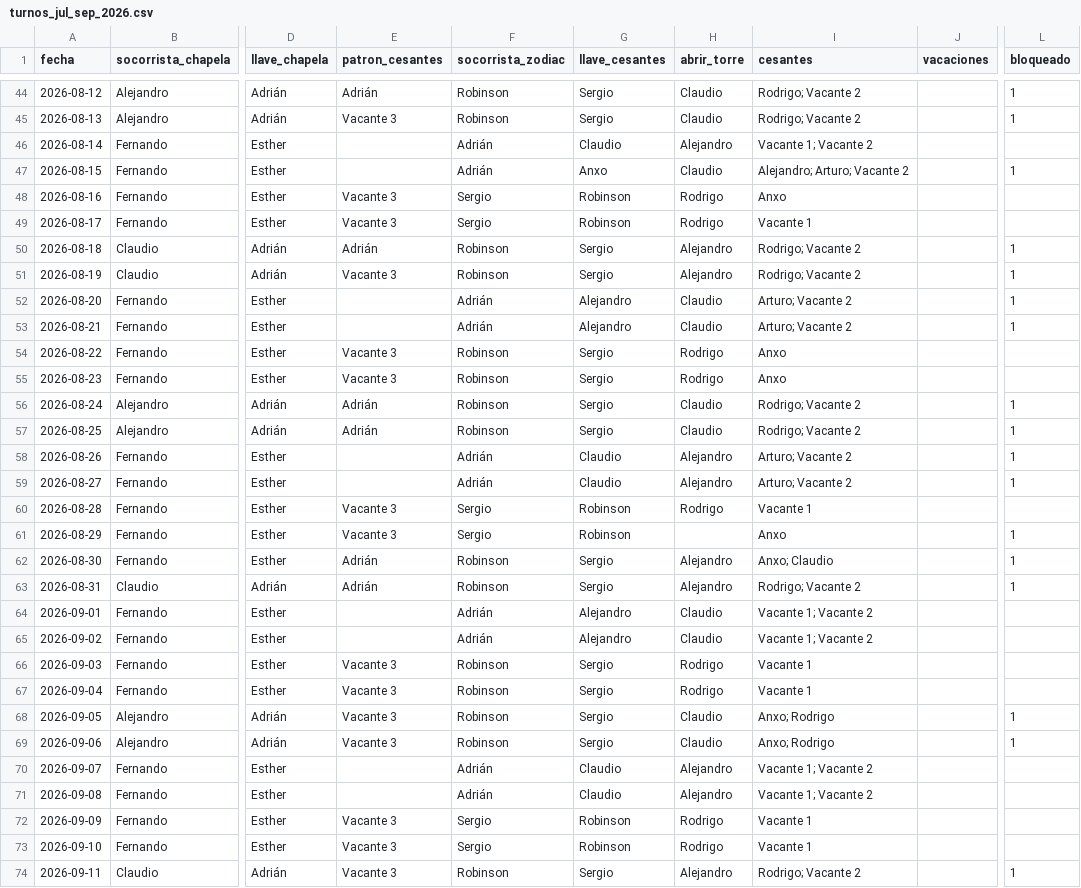
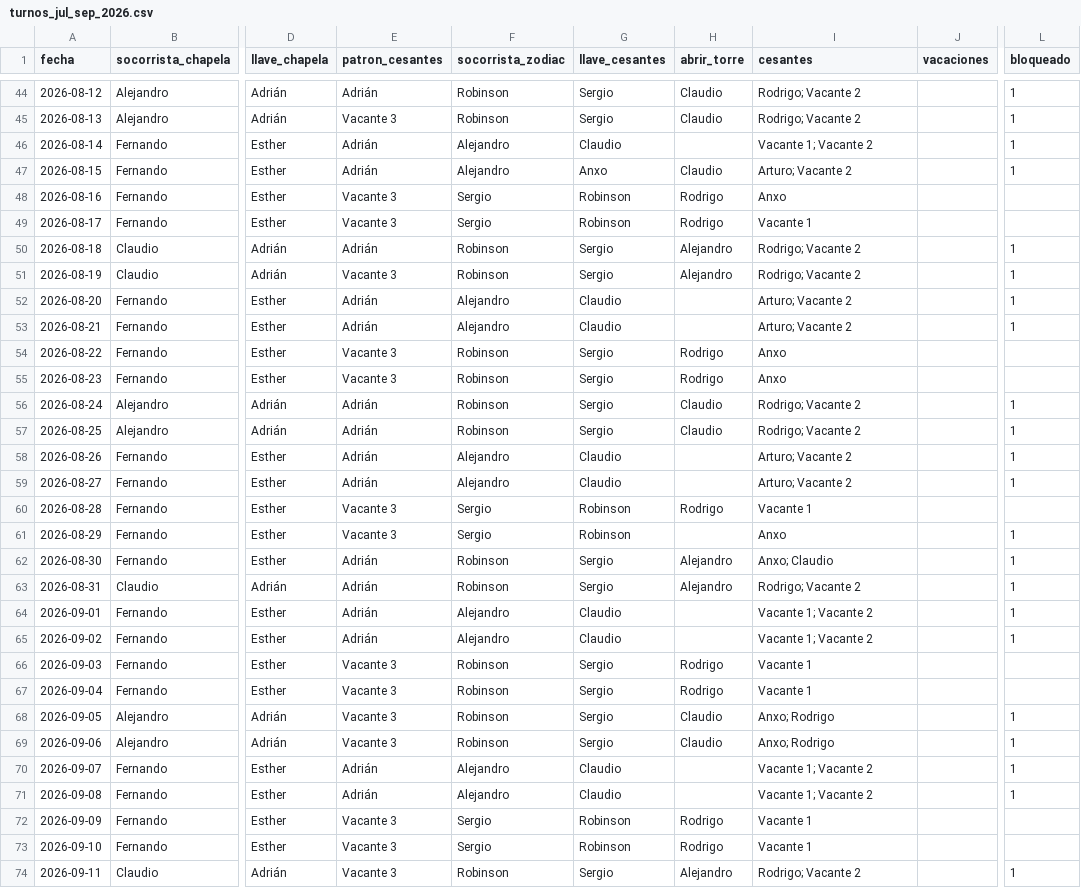
Before and after one commit to andrespi97/playas, a CSV file: turnos_jul_sep_2026.csv, drawn as a sheet; only a part is shown, gaps mark what is left out; the diff covers the shown part only; the diff names each change by its address in the sheet, - before the commit and + after, or states it on an @@ line.

```diff
--- a/turnos_jul_sep_2026.csv
+++ b/turnos_jul_sep_2026.csv
-E46:E47 (patron_cesantes): (empty)
+E46:E47 (patron_cesantes): Adrián
-F46:F47 (socorrista_zodiac): Adrián
+F46:F47 (socorrista_zodiac): Alejandro
-H46 (abrir_torre): Alejandro
+H46 (abrir_torre): (empty)
-L46 (bloqueado): (empty)
+L46 (bloqueado): 1
-I47 (cesantes): Alejandro; Arturo; Vacante 2
+I47 (cesantes): Arturo; Vacante 2
-E52:E53 (patron_cesantes): (empty)
+E52:E53 (patron_cesantes): Adrián
-F52:F53 (socorrista_zodiac): Adrián
+F52:F53 (socorrista_zodiac): Alejandro
-G52:G53 (llave_cesantes): Alejandro
+G52:G53 (llave_cesantes): Claudio
-H52:H53 (abrir_torre): Claudio
+H52:H53 (abrir_torre): (empty)
-E58:E59 (patron_cesantes): (empty)
+E58:E59 (patron_cesantes): Adrián
-F58:F59 (socorrista_zodiac): Adrián
+F58:F59 (socorrista_zodiac): Alejandro
-H58:H59 (abrir_torre): Alejandro
+H58:H59 (abrir_torre): (empty)
-E64:E65 (patron_cesantes): (empty)
+E64:E65 (patron_cesantes): Adrián
-F64:F65 (socorrista_zodiac): Adrián
+F64:F65 (socorrista_zodiac): Alejandro
-G64:G65 (llave_cesantes): Alejandro
+G64:G65 (llave_cesantes): Claudio
-H64:H65 (abrir_torre): Claudio
+H64:H65 (abrir_torre): (empty)
-L64:L65 (bloqueado): (empty)
+L64:L65 (bloqueado): 1
-E70:E71 (patron_cesantes): (empty)
+E70:E71 (patron_cesantes): Adrián
-F70:F71 (socorrista_zodiac): Adrián
+F70:F71 (socorrista_zodiac): Alejandro
-H70:H71 (abrir_torre): Alejandro
+H70:H71 (abrir_torre): (empty)
-L70:L71 (bloqueado): (empty)
+L70:L71 (bloqueado): 1
```
Also changed, not shown: 61 edited cells elsewhere in this file, 8 other files.
